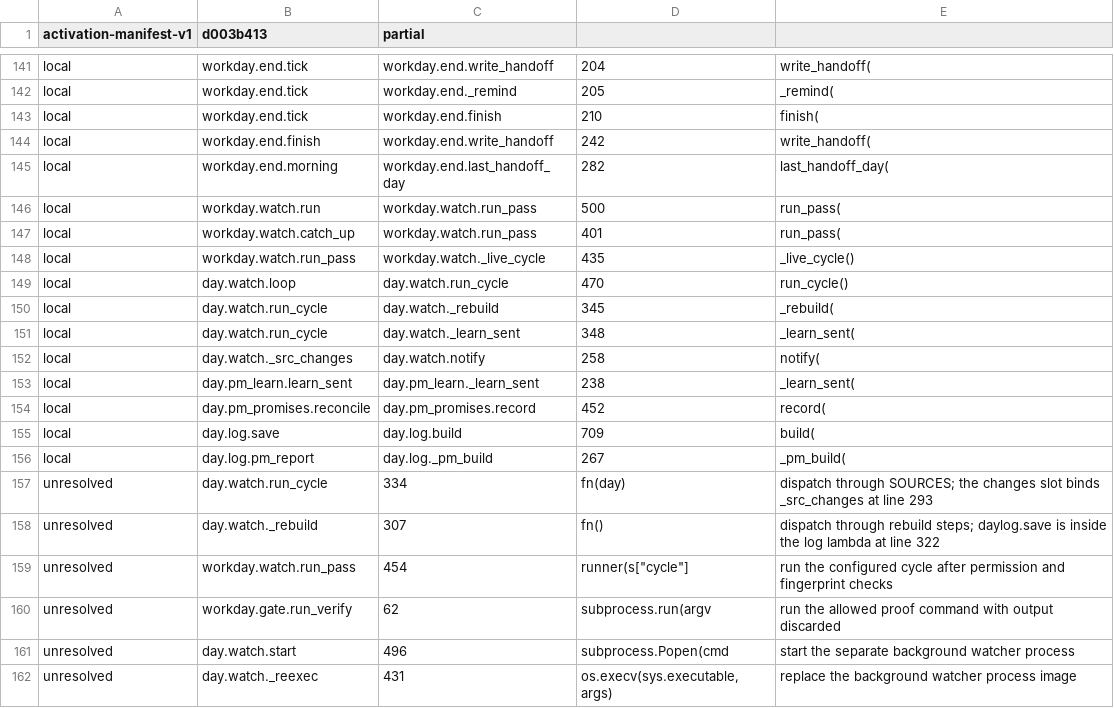
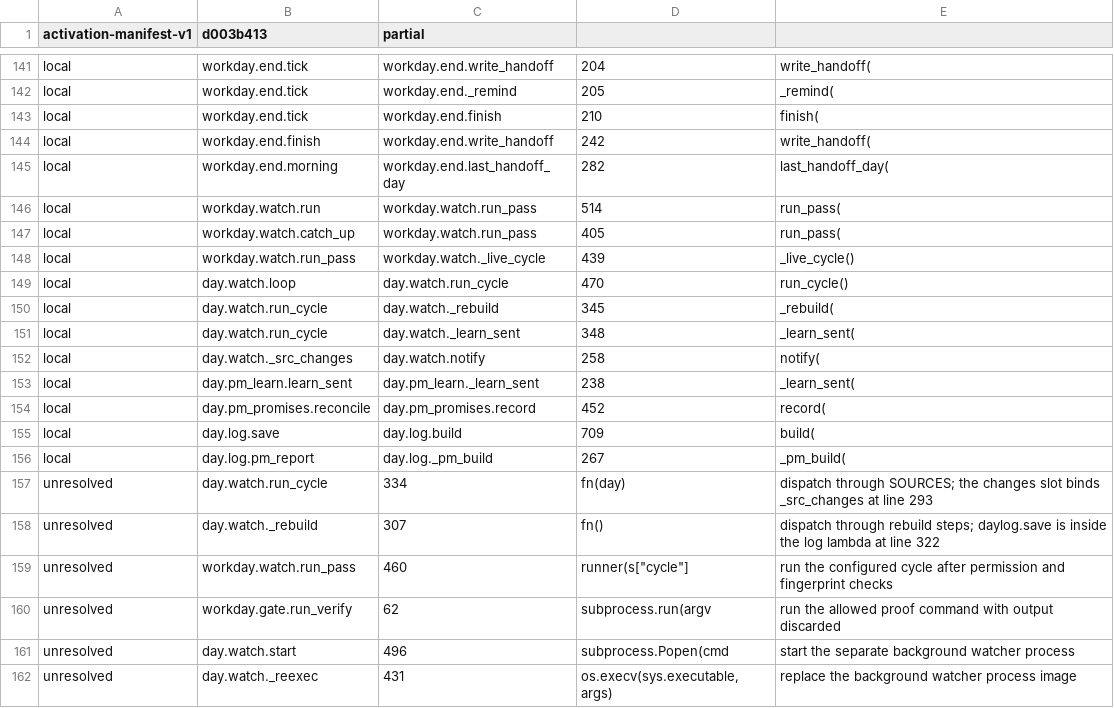
Before and after one commit to fyodoriv/careerbrew, a TSV file: docs/plans/2026-11-04-rust-activation-workday.tsv, drawn as a sheet; only a part is shown, gaps mark what is left out; the diff covers the shown part only.

```diff
--- a/docs/plans/2026-11-04-rust-activation-workday.tsv
+++ b/docs/plans/2026-11-04-rust-activation-workday.tsv
@@ -145,5 +145,5 @@ local	workday.end.finish	workday.end.write_handoff	242	write_handoff(
 local	workday.end.morning	workday.end.last_handoff_day	282	last_handoff_day(
-local	workday.watch.run	workday.watch.run_pass	500	run_pass(
-local	workday.watch.catch_up	workday.watch.run_pass	401	run_pass(
-local	workday.watch.run_pass	workday.watch._live_cycle	435	_live_cycle()
+local	workday.watch.run	workday.watch.run_pass	514	run_pass(
+local	workday.watch.catch_up	workday.watch.run_pass	405	run_pass(
+local	workday.watch.run_pass	workday.watch._live_cycle	439	_live_cycle()
 local	day.watch.loop	day.watch.run_cycle	470	run_cycle()
@@ -158,3 +158,3 @@ unresolved	day.watch.run_cycle	334	fn(day)	dispatch through SOURCES; the changes
 unresolved	day.watch._rebuild	307	fn()	dispatch through rebuild steps; daylog.save is inside the log lambda at line 322
-unresolved	workday.watch.run_pass	454	runner(s["cycle"]	run the configured cycle after permission and fingerprint checks
+unresolved	workday.watch.run_pass	460	runner(s["cycle"]	run the configured cycle after permission and fingerprint checks
 unresolved	workday.gate.run_verify	62	subprocess.run(argv	run the allowed proof command with output discarded
```
Also changed, not shown: 21 edited cells elsewhere in this file, 19 other files.
